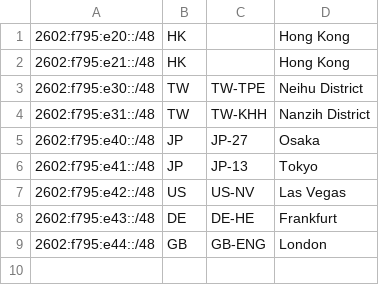
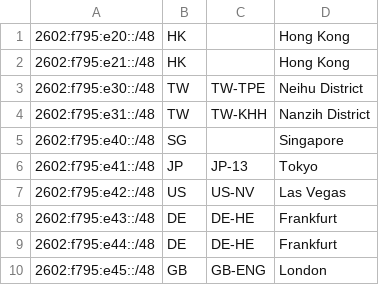
Before and after one commit to ByteNya-LLC/GeoFeed, a CSV file: local-ip-ranges.csv, drawn as a sheet.

Commit message:
Update local-ip-ranges.csv

```diff
--- a/local-ip-ranges.csv
+++ b/local-ip-ranges.csv
@@ -4,3 +4,3 @@
 2602:f795:e31::/48,TW,TW-KHH,Nanzih District,
-2602:f795:e40::/48,JP,JP-27,Osaka,
+2602:f795:e40::/48,SG,,Singapore,
 2602:f795:e41::/48,JP,JP-13,Tokyo,
@@ -8,2 +8,3 @@
 2602:f795:e43::/48,DE,DE-HE,Frankfurt,
-2602:f795:e44::/48,GB,GB-ENG,London,
+2602:f795:e44::/48,DE,DE-HE,Frankfurt,
+2602:f795:e45::/48,GB,GB-ENG,London,
```
